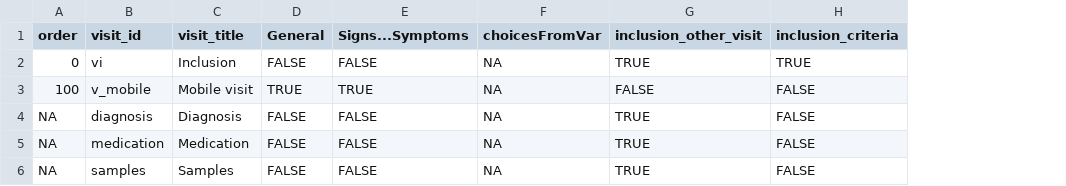
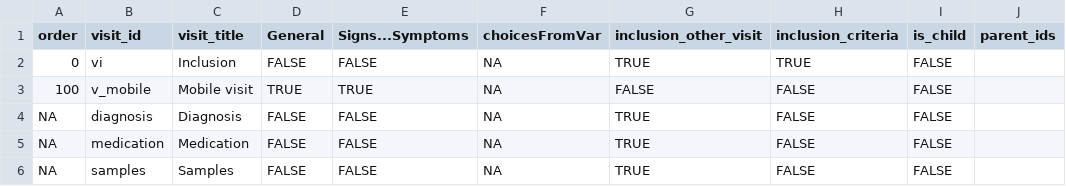
Before and after one commit to hcstubbe/lcarsc, a CSV file: widgets/visits.csv, drawn as a sheet; the diff names each change by its address in the sheet, - before the commit and + after, or states it on an @@ line.

Commit message:
updated default visit table

```diff
--- a/widgets/visits.csv
+++ b/widgets/visits.csv
+column I (is_child), rows 2-6: all FALSE
+column J (parent_ids), empty
```
Also changed, not shown: 1 other file.
